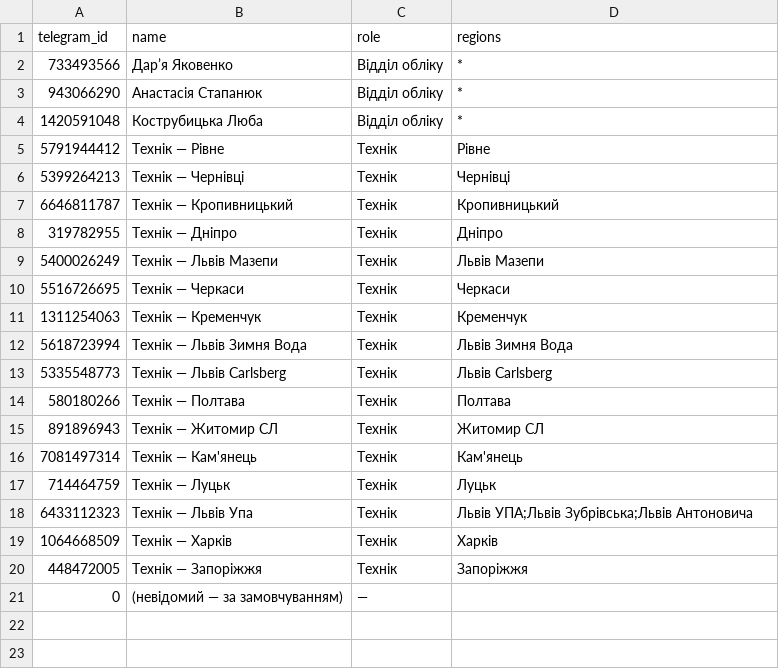
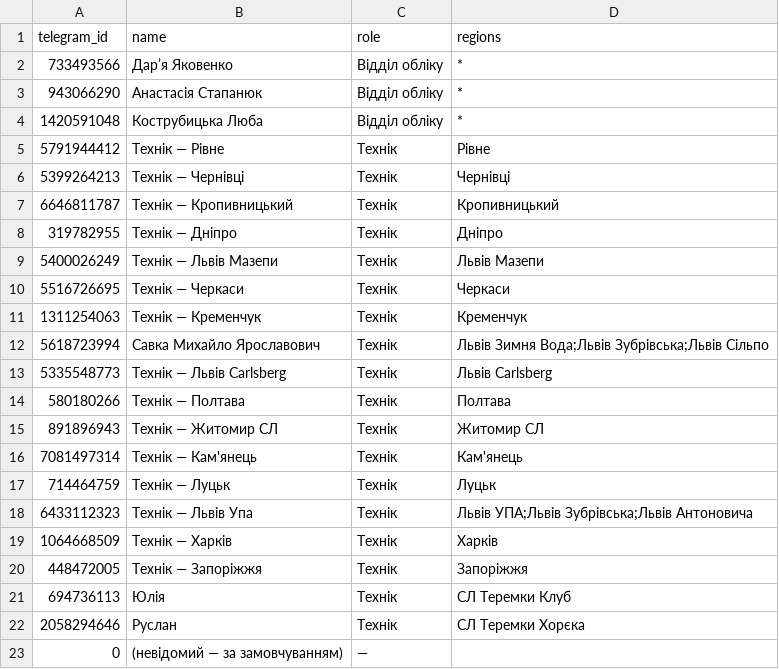
Before and after one commit to bestpressocomua-coder/tovar_besty_bot, a CSV file: bestpresso_bot/data/employees.csv, drawn as a sheet.

```diff
--- a/bestpresso_bot/data/employees.csv
+++ b/bestpresso_bot/data/employees.csv
@@ -11,3 +11,3 @@ telegram_id,name,role,regions
 1311254063,Технік — Кременчук,Технік,Кременчук
-5618723994,Технік — Львів Зимня Вода,Технік,Львів Зимня Вода
+5618723994,Савка Михайло Ярославович,Технік,Львів Зимня Вода;Львів Зубрівська;Львів Сільпо
 5335548773,Технік — Львів Carlsberg,Технік,Львів Carlsberg
@@ -20,2 +20,4 @@ telegram_id,name,role,regions
 448472005,Технік — Запоріжжя,Технік,Запоріжжя
+694736113,Юлія,Технік,СЛ Теремки Клуб
+2058294646,Руслан,Технік,СЛ Теремки Хорєка
 0,(невідомий — за замовчуванням),—,
```
Also changed, not shown: bestpresso_bot/data/catalog.csv, bestpresso_bot/data/locations.csv, 3 other files.
